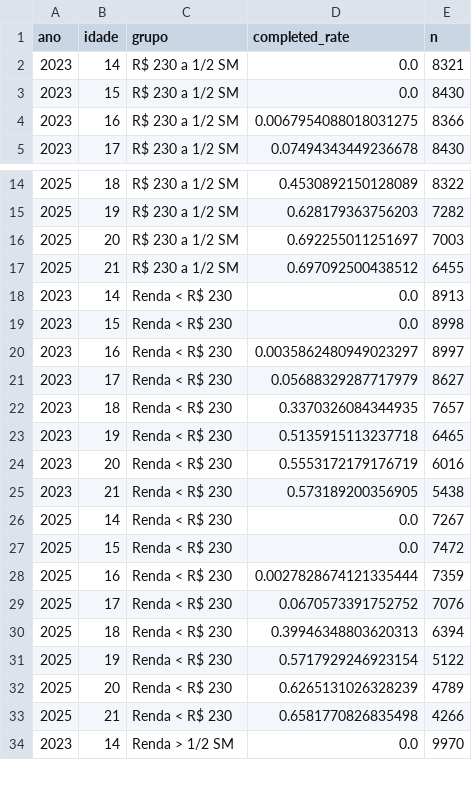
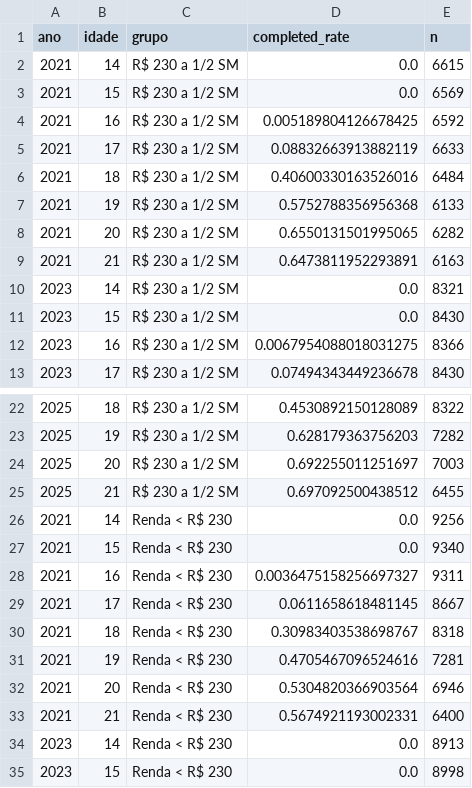
Before and after one commit to vitpereira/Nota_PNAD, a CSV file: DataWork/3_Indicators/output/C40_completion_2023_2025.csv, drawn as a sheet; only a part is shown, gaps mark what is left out; the shorter side is filled out with more unchanged rows; the diff covers the shown part only; the diff names each change by its address in the sheet, - before the commit and + after, or states it on an @@ line.

```diff
--- a/DataWork/3_Indicators/output/C40_completion_2023_2025.csv
+++ b/DataWork/3_Indicators/output/C40_completion_2023_2025.csv
+row 2: 2021 | 14 | R$ 230 a 1/2 SM | 0.0 | 6615
+row 3: 2021 | 15 | R$ 230 a 1/2 SM | 0.0 | 6569
+row 4: 2021 | 16 | R$ 230 a 1/2 SM | 0.005189804126678425 | 6592
+row 5: 2021 | 17 | R$ 230 a 1/2 SM | 0.08832663913882119 | 6633
+row 6: 2021 | 18 | R$ 230 a 1/2 SM | 0.40600330163526016 | 6484
+row 7: 2021 | 19 | R$ 230 a 1/2 SM | 0.5752788356956368 | 6133
+row 8: 2021 | 20 | R$ 230 a 1/2 SM | 0.6550131501995065 | 6282
+row 9: 2021 | 21 | R$ 230 a 1/2 SM | 0.6473811952293891 | 6163
+row 26: 2021 | 14 | Renda < R$ 230 | 0.0 | 9256
+row 27: 2021 | 15 | Renda < R$ 230 | 0.0 | 9340
+row 28: 2021 | 16 | Renda < R$ 230 | 0.0036475158256697327 | 9311
+row 29: 2021 | 17 | Renda < R$ 230 | 0.0611658618481145 | 8667
+row 30: 2021 | 18 | Renda < R$ 230 | 0.30983403538698767 | 8318
+row 31: 2021 | 19 | Renda < R$ 230 | 0.4705467096524616 | 7281
+row 32: 2021 | 20 | Renda < R$ 230 | 0.5304820366903564 | 6946
+row 33: 2021 | 21 | Renda < R$ 230 | 0.5674921193002331 | 6400
```
Also changed, not shown: 8 added rows elsewhere in this file, 4 other files.
